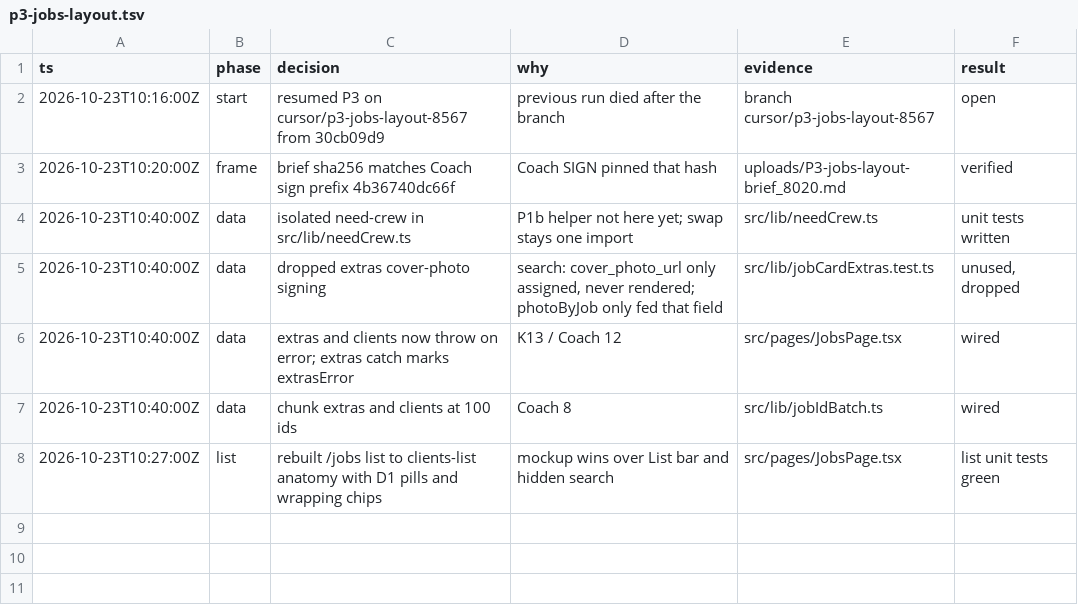
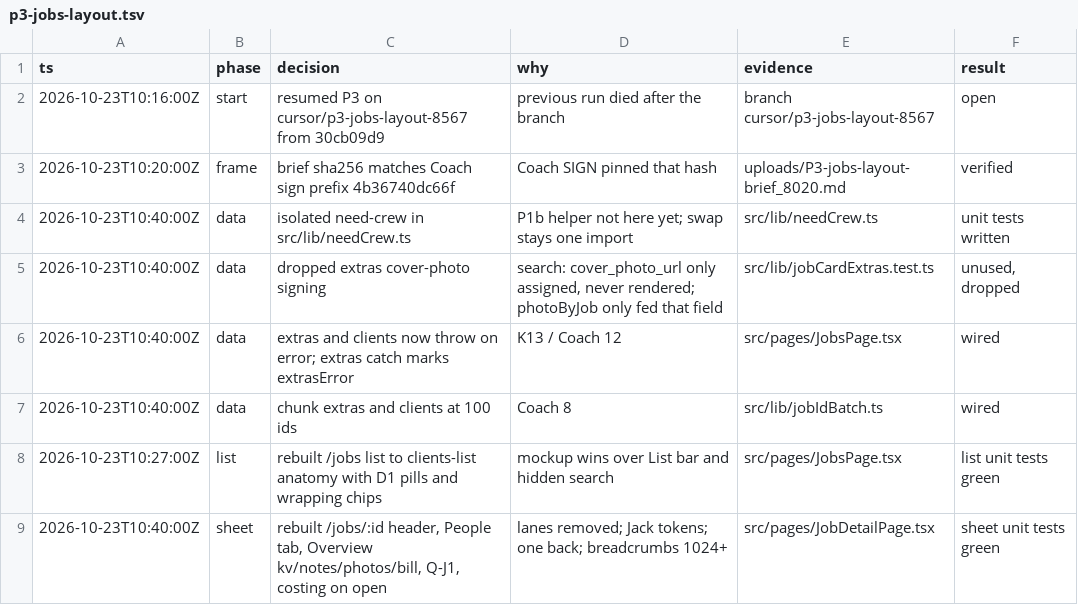
Before and after one commit to TradeCRM01/BTS_INSPECT, a TSV file: .audit/p3-jobs-layout.tsv, drawn as a sheet.

```diff
--- a/.audit/p3-jobs-layout.tsv
+++ b/.audit/p3-jobs-layout.tsv
@@ -8 +8,2 @@ ts	phase	decision	why	evidence	result
 2026-10-23T10:27:00Z	list	rebuilt /jobs list to clients-list anatomy with D1 pills and wrapping chips	mockup wins over List bar and hidden search	src/pages/JobsPage.tsx	list unit tests green
+2026-10-23T10:40:00Z	sheet	rebuilt /jobs/:id header, People tab, Overview kv/notes/photos/bill, Q-J1, costing on open	lanes removed; Jack tokens; one back; breadcrumbs 1024+	src/pages/JobDetailPage.tsx	sheet unit tests green
```
Also changed, not shown: 9 other files.
